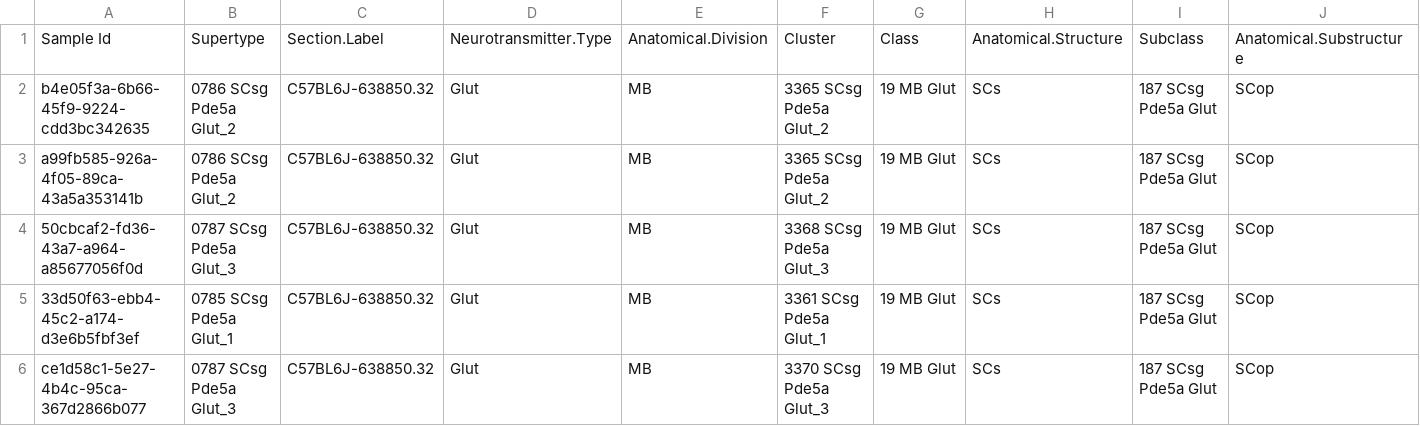
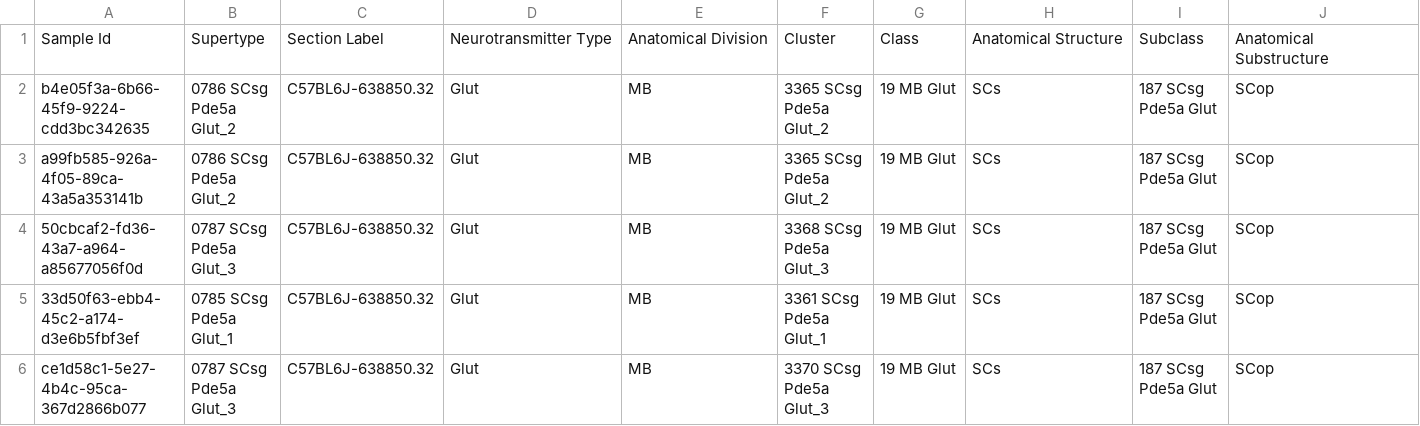
Before and after one commit to Kexin02/BINF-6999-Project, a CSV file: data/SCs_32_selected_cells.csv, drawn as a sheet; only a part is shown.

```diff
--- a/data/SCs_32_selected_cells.csv
+++ b/data/SCs_32_selected_cells.csv
@@ -1,2 +1,2 @@
-Sample Id,Supertype,Section.Label,Neurotransmitter.Type,Anatomical.Division,Cluster,Class,Anatomical.Structure,Subclass,Anatomical.Substructure
+Sample Id,Supertype,Section Label,Neurotransmitter Type,Anatomical Division,Cluster,Class,Anatomical Structure,Subclass,Anatomical Substructure
 b4e05f3a-6b66-45f9-9224-cdd3bc342635,0786 SCsg Pde5a Glut_2,C57BL6J-638850.32,Glut,MB,3365 SCsg Pde5a Glut_2,19 MB Glut,SCs,187 SCsg Pde5a Glut,SCop
```
Also changed, not shown: 3 other files.
